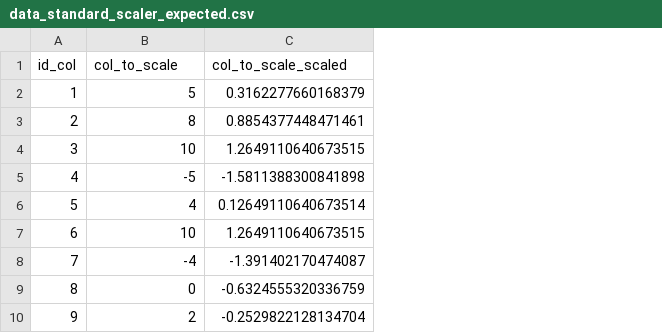
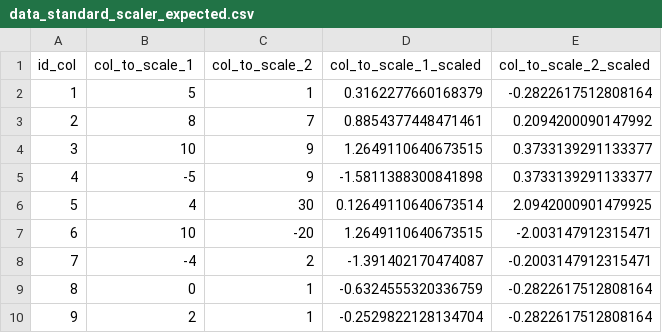
Before and after one commit to omnata-labs/dbt-ml-preprocessing, a CSV file: integration_tests/data/sql/data_standard_scaler_expected.csv, drawn as a sheet; addresses are those after the commit; the diff names each change by its address in the sheet, - before the commit and + after, or states it on an @@ line.

Commit message:
For all of the scalers, accept multiple columns to scale in a single query

```diff
--- a/integration_tests/data/sql/data_standard_scaler_expected.csv
+++ b/integration_tests/data/sql/data_standard_scaler_expected.csv
+column C (col_to_scale_2), rows 2-10: 1 | 7 | 9 | 9 | 30 | -20 | 2 | 1 | 1
+column E (col_to_scale_2_scaled), rows 2-10: -0.2822617512808164 | 0.2094200090147992 | 0.3733139291133377 | 0.3733139291133377 | 2.0942000901479925 | -2.003147912315471 | -0.2003147912315471 | -0.2822617512808164 | -0.2822617512808164
-B1: col_to_scale
+B1: col_to_scale_1
-D1: col_to_scale_scaled
+D1: col_to_scale_1_scaled
```
Also changed, not shown: 31 other files.
